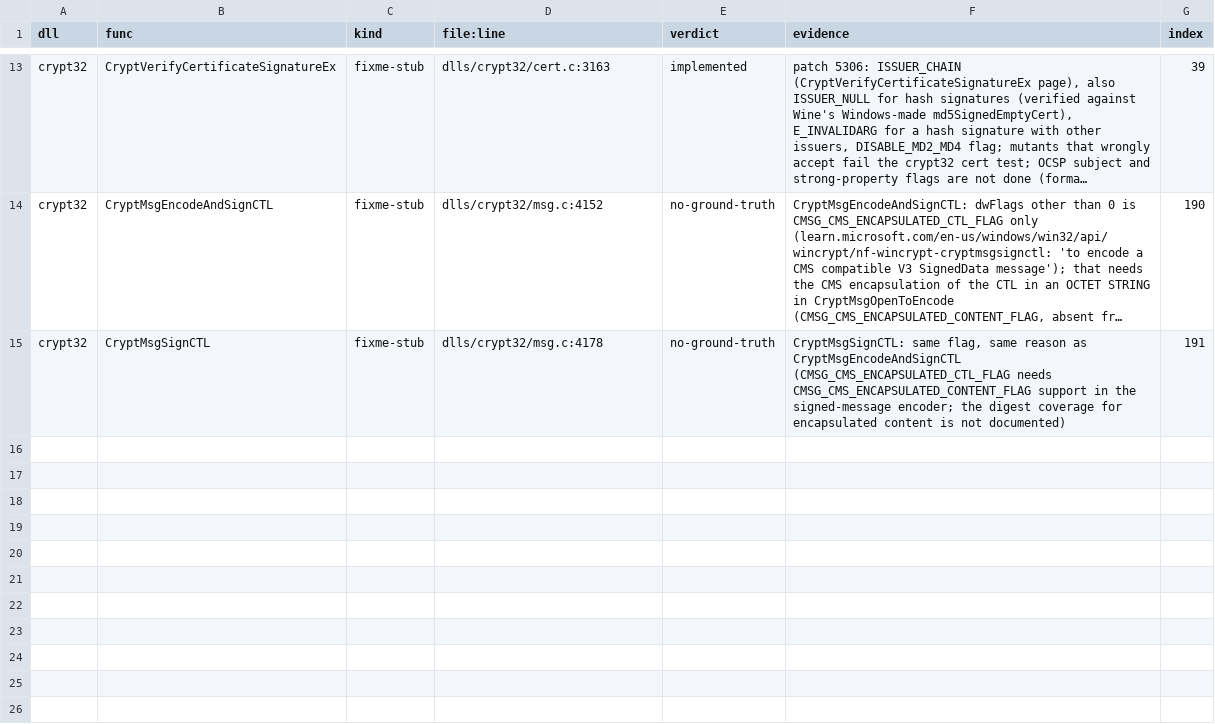
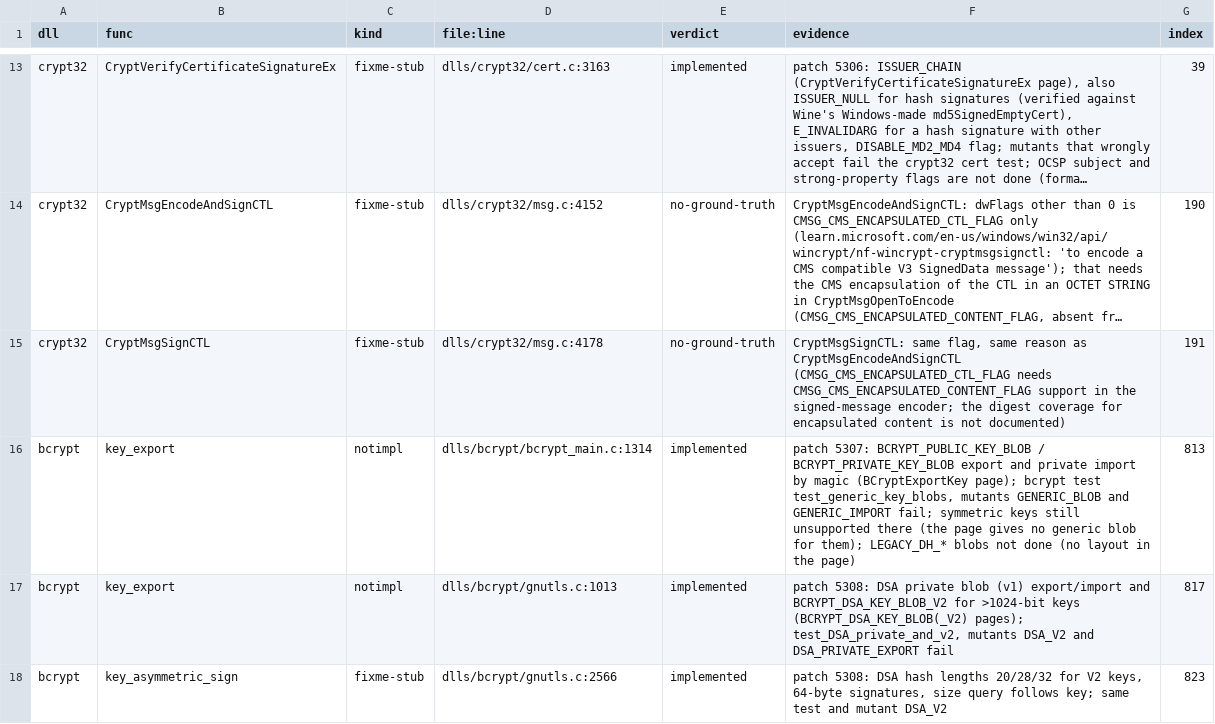
Before and after one commit to Stained-Glass-OS/wine-sg, a TSV file: docs/stubs/triage-6b.tsv, drawn as a sheet; only a part is shown, gaps mark what is left out; long unchanged cells end in …; the diff names each change by its address in the sheet, - before the commit and + after, or states it on an @@ line.

```diff
--- a/docs/stubs/triage-6b.tsv
+++ b/docs/stubs/triage-6b.tsv
+row 16: bcrypt | key_export | notimpl | dlls/bcrypt/bcrypt_main.c:1314 | implemented | patch 5307: BCRYPT_PUBLIC_KEY_BLOB / BCRYPT_PRIVATE_KEY_BLOB export and private import by magic (BCryptExportKey page); bcrypt test test_generic_key_blobs, mutants GENERIC_BLOB and GENERIC_IMPORT fail; symmetric keys still unsupported there (the page gives no generic blob for them); LEGACY_DH_* blobs not done (no layout in the page) | 813
+row 17: bcrypt | key_export | notimpl | dlls/bcrypt/gnutls.c:1013 | implemented | patch 5308: DSA private blob (v1) export/import and BCRYPT_DSA_KEY_BLOB_V2 for >1024-bit keys (BCRYPT_DSA_KEY_BLOB(_V2) pages); test_DSA_private_and_v2, mutants DSA_V2 and DSA_PRIVATE_EXPORT fail | 817
+row 18: bcrypt | key_asymmetric_sign | fixme-stub | dlls/bcrypt/gnutls.c:2566 | implemented | patch 5308: DSA hash lengths 20/28/32 for V2 keys, 64-byte signatures, size query follows key; same test and mutant DSA_V2 | 823
```
Also changed, not shown: 5 other files.
